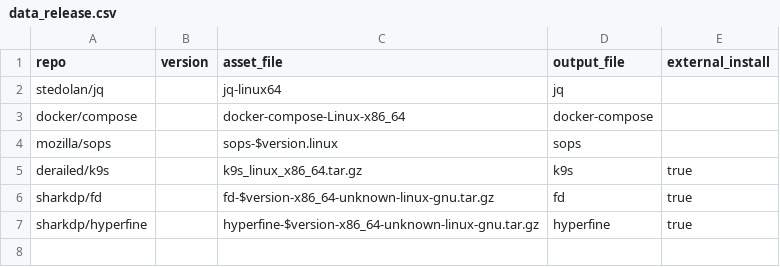
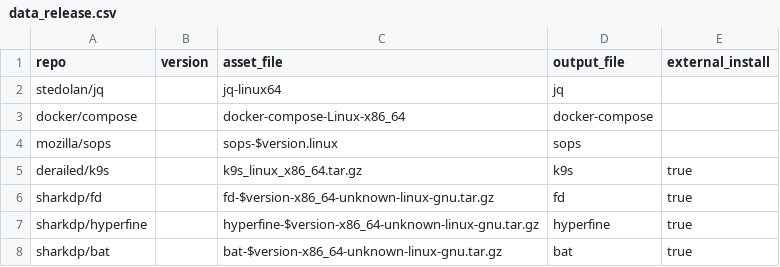
Before and after one commit to dynamotn/script-collection, a CSV file: data_release.csv, drawn as a sheet.

```diff
--- a/data_release.csv
+++ b/data_release.csv
@@ -7 +7,2 @@ sharkdp/fd,,fd-$version-x86_64-unknown-linux-gnu.tar.gz,fd,true
 sharkdp/hyperfine,,hyperfine-$version-x86_64-unknown-linux-gnu.tar.gz,hyperfine,true
+sharkdp/bat,,bat-$version-x86_64-unknown-linux-gnu.tar.gz,bat,true
```
Also changed, not shown: 2 other files.
